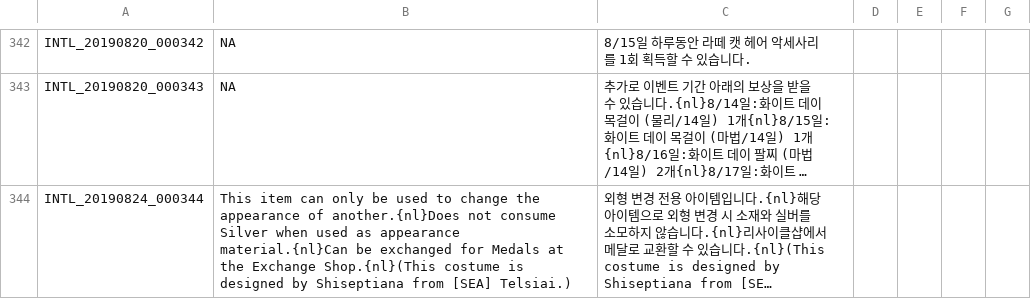
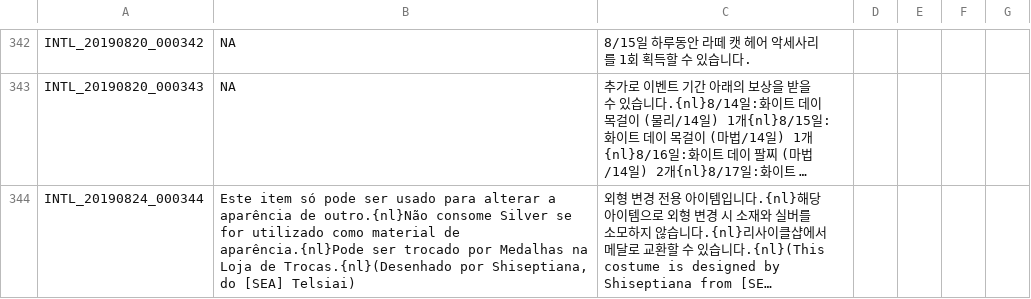
Before and after one commit to Treeofsavior/PortugueseTranslation, a TSV file: INTL.tsv, drawn as a sheet; only a part is shown, gaps mark what is left out; long unchanged cells end in …; the diff names each change by its address in the sheet, - before the commit and + after, or states it on an @@ line.

```diff
--- a/INTL.tsv
+++ b/INTL.tsv
-B344: This item can only be used to change the appearance of another.{nl}Does not consume Silver when used as appearance material.{nl}Can be exchanged for Medals at the Exchange Shop.{nl}(This costume is designed by Shiseptiana from [SEA] Telsiai.)
+B344: Este item só pode ser usado para alterar a aparência de outro.{nl}Não consome Silver se for utilizado como material de aparência.{nl}Pode ser trocado por Medalhas na Loja de Trocas.{nl}(Desenhado por Shiseptiana, do [SEA] Telsiai)
```
Also changed, not shown: UI.tsv, 2 other files.
